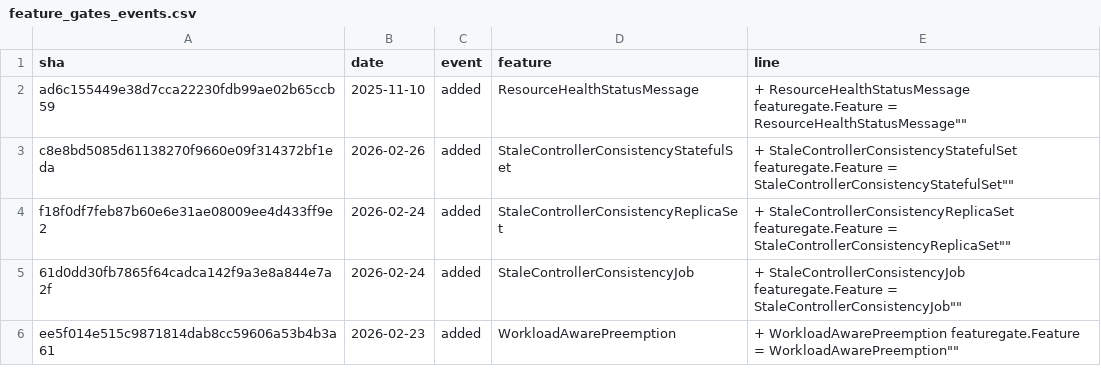
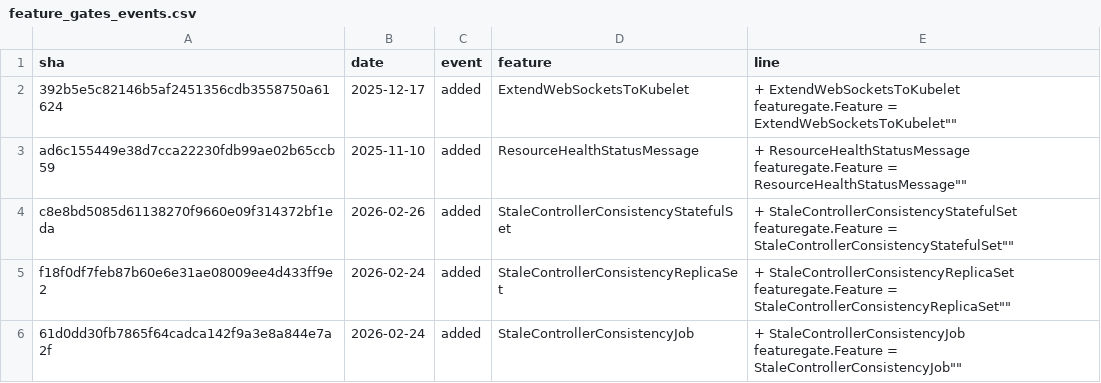
Before and after one commit to ternava/detog, a CSV file: static/data/feature_gates_events.csv, drawn as a sheet; only a part is shown; the shorter side is filled out with more unchanged rows.

```diff
--- a/static/data/feature_gates_events.csv
+++ b/static/data/feature_gates_events.csv
@@ -1,2 +1,3 @@
 sha,date,event,feature,line
+392b5e5c82146b5af2451356cdb3558750a61624,2025-12-17,added,ExtendWebSocketsToKubelet,"+	ExtendWebSocketsToKubelet featuregate.Feature = "ExtendWebSocketsToKubelet""
 ad6c155449e38d7cca22230fdb99ae02b65ccb59,2025-11-10,added,ResourceHealthStatusMessage,"+	ResourceHealthStatusMessage featuregate.Feature = "ResourceHealthStatusMessage""
```
Also changed, not shown: 1 other file.
